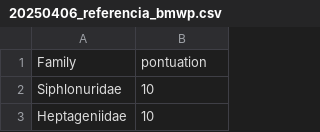
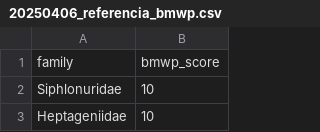
Before and after one commit to LeoBrait/macroinvertebrates_bocaina_2, a CSV file: dados/20250406_referencia_bmwp.csv, drawn as a sheet; only a part is shown.

```diff
--- a/dados/20250406_referencia_bmwp.csv
+++ b/dados/20250406_referencia_bmwp.csv
@@ -1,2 +1,2 @@
-Family,pontuation
+family,bmwp_score
 Siphlonuridae,10
```
Also changed, not shown: 1 other file.
